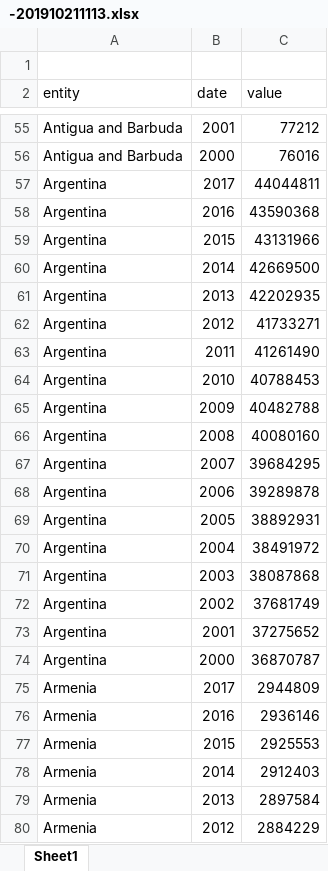
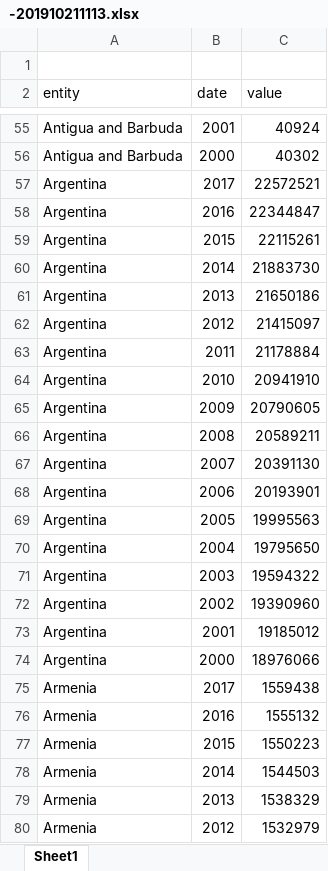
Before and after one commit to tomasgonz/datascrapper2, an Excel workbook: notebooks/Human and Social Development/-201910211113.xlsx, sheet Sheet1, drawn as a sheet; only a part is shown, gaps mark what is left out; values as stored, in another font and other column widths than the file's, no borders; the diff covers the shown part only; the diff names each change by its address in the sheet, - before the commit and + after, or states it on an @@ line.

```diff
--- a/notebooks/Human and Social Development/-201910211113.xlsx (sheet Sheet1)
+++ b/notebooks/Human and Social Development/-201910211113.xlsx (sheet Sheet1)
-C55 (value): 77212
+C55 (value): 40924
-C56 (value): 76016
+C56 (value): 40302
-C57 (value): 44044811
+C57 (value): 22572521
-C58 (value): 43590368
+C58 (value): 22344847
-C59 (value): 43131966
+C59 (value): 22115261
-C60 (value): 42669500
+C60 (value): 21883730
-C61 (value): 42202935
+C61 (value): 21650186
-C62 (value): 41733271
+C62 (value): 21415097
-C63 (value): 41261490
+C63 (value): 21178884
-C64 (value): 40788453
+C64 (value): 20941910
-C65 (value): 40482788
+C65 (value): 20790605
-C66 (value): 40080160
+C66 (value): 20589211
-C67 (value): 39684295
+C67 (value): 20391130
-C68 (value): 39289878
+C68 (value): 20193901
-C69 (value): 38892931
+C69 (value): 19995563
-C70 (value): 38491972
+C70 (value): 19795650
-C71 (value): 38087868
+C71 (value): 19594322
-C72 (value): 37681749
+C72 (value): 19390960
-C73 (value): 37275652
+C73 (value): 19185012
-C74 (value): 36870787
+C74 (value): 18976066
-C75 (value): 2944809
+C75 (value): 1559438
-C76 (value): 2936146
+C76 (value): 1555132
-C77 (value): 2925553
+C77 (value): 1550223
-C78 (value): 2912403
+C78 (value): 1544503
-C79 (value): 2897584
+C79 (value): 1538329
-C80 (value): 2884229
+C80 (value): 1532979
```
Also changed, not shown: 1612 edited cells elsewhere in this sheet, 35 other files.
